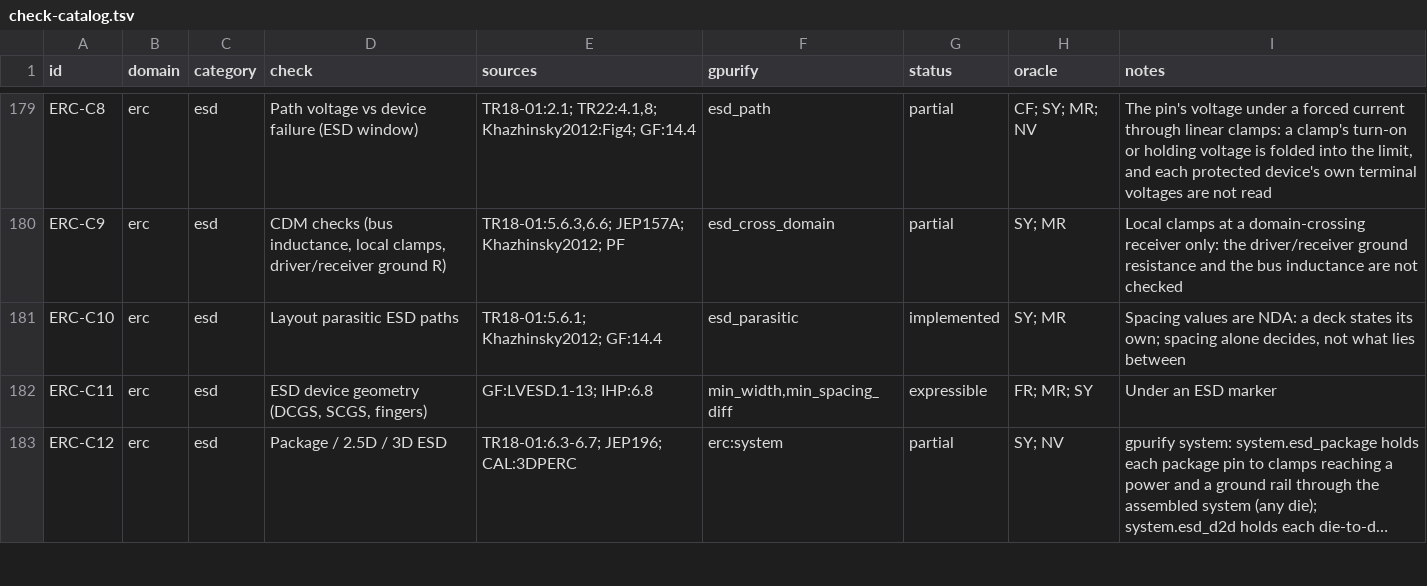
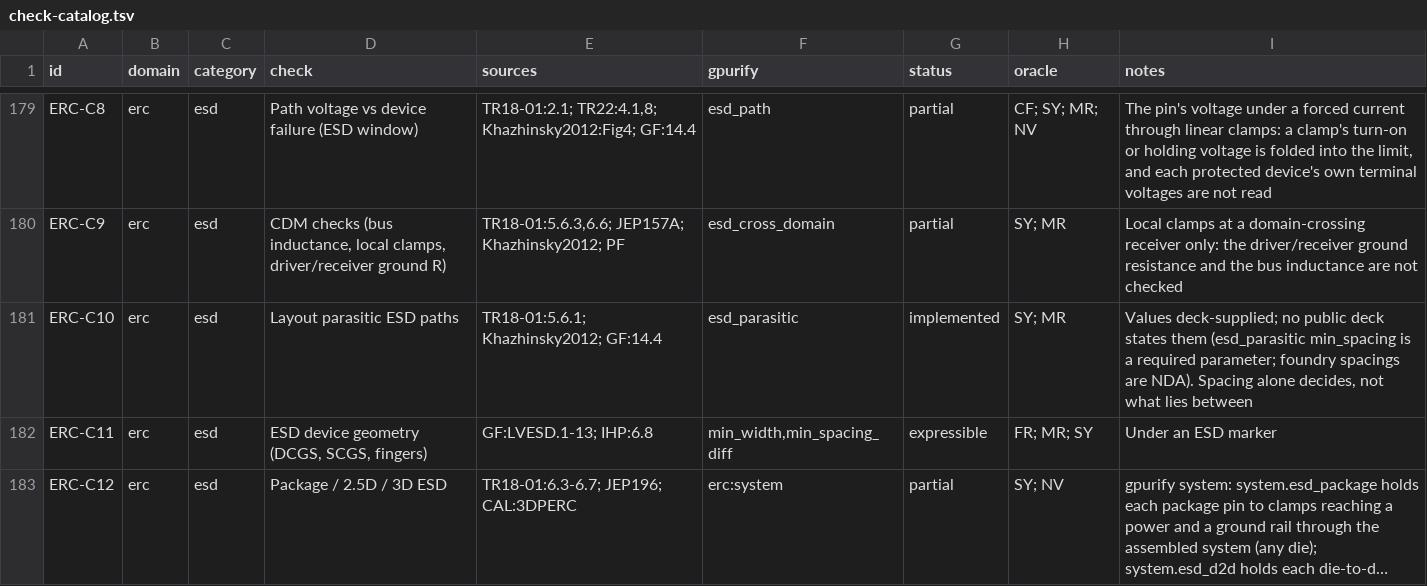
Before and after one commit to UW-ASIC/GPurify, a TSV file: docs/check-catalog.tsv, drawn as a sheet; only a part is shown, gaps mark what is left out; long unchanged cells end in ….

Commit message:
docs: ERC-C10's spacing is a required deck value no public deck states (X4)
Confirmed under the deck-defined rule: esd_parasitic's min_spacing is a
required parameter with no default, so the check runs on any deck's
value; the note now says so in the catalog's wording.

```diff
--- a/docs/check-catalog.tsv
+++ b/docs/check-catalog.tsv
@@ -180,3 +180,3 @@ ERC-C8	erc	esd	Path voltage vs device failure (ESD window)	TR18-01:2.1; TR22:4.1
 ERC-C9	erc	esd	CDM checks (bus inductance, local clamps, driver/receiver ground R)	TR18-01:5.6.3,6.6; JEP157A; Khazhinsky2012; PF	esd_cross_domain	partial	SY; MR	Local clamps at a domain-crossing receiver only: the driver/receiver ground resistance and the bus inductance are not checked
-ERC-C10	erc	esd	Layout parasitic ESD paths	TR18-01:5.6.1; Khazhinsky2012; GF:14.4	esd_parasitic	implemented	SY; MR	Spacing values are NDA: a deck states its own; spacing alone decides, not what lies between
+ERC-C10	erc	esd	Layout parasitic ESD paths	TR18-01:5.6.1; Khazhinsky2012; GF:14.4	esd_parasitic	implemented	SY; MR	Values deck-supplied; no public deck states them (esd_parasitic min_spacing is a required parameter; foundry spacings are NDA). Spacing alone decides, not what lies between
 ERC-C11	erc	esd	ESD device geometry (DCGS, SCGS, fingers)	GF:LVESD.1-13; IHP:6.8	min_width,min_spacing_diff	expressible	FR; MR; SY	Under an ESD marker
```
